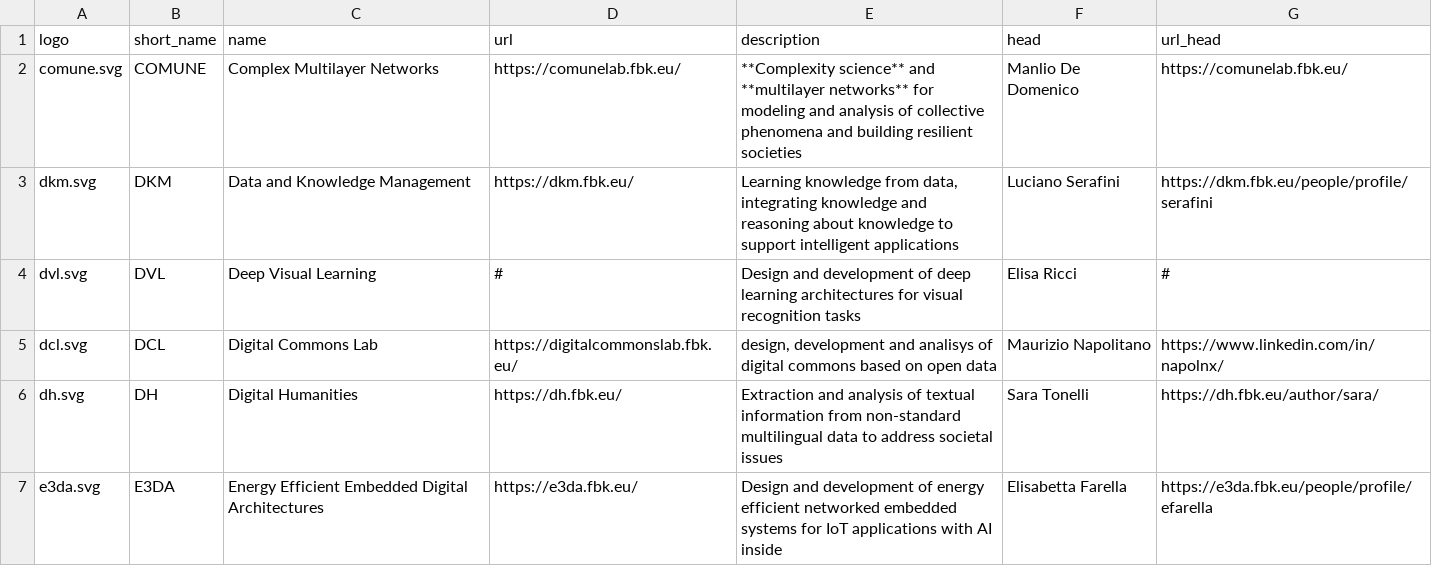
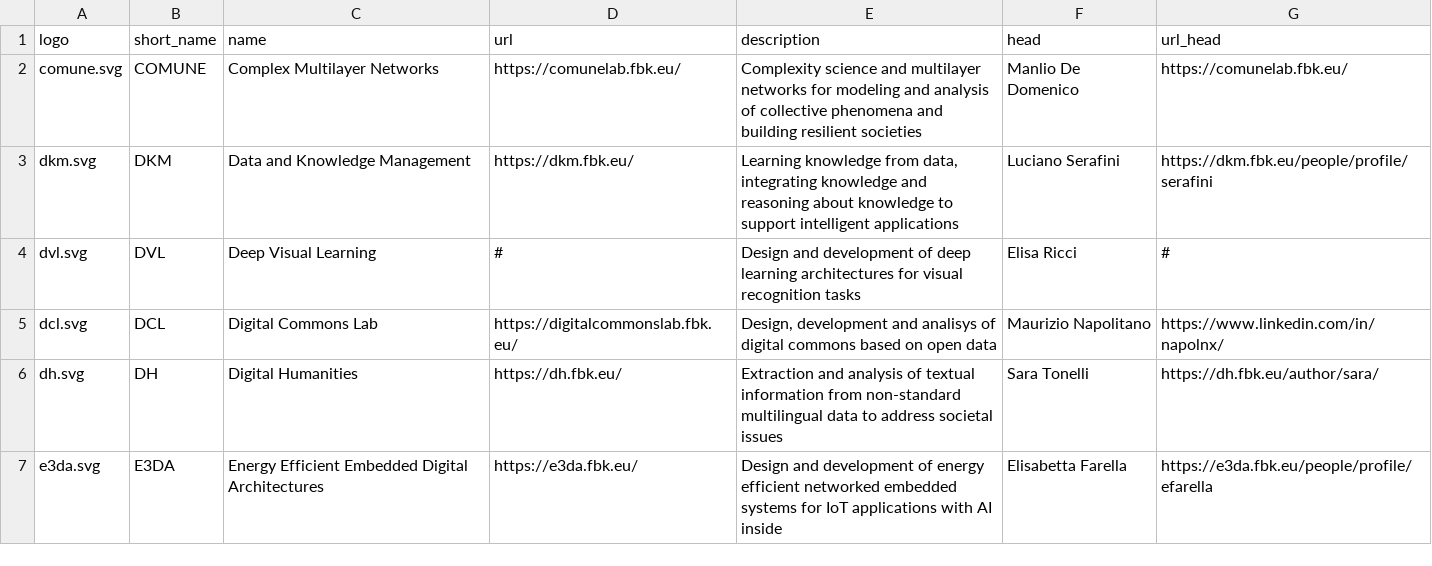
Before and after one commit to fbk-digis/web, a CSV file: docs/_data/research_units_digis.csv, drawn as a sheet; only a part is shown.

Commit message:
Update research_units_digis.csv

```diff
--- a/docs/_data/research_units_digis.csv
+++ b/docs/_data/research_units_digis.csv
@@ -1,6 +1,6 @@
 logo,short_name,name,url,description,head,url_head
-comune.svg,COMUNE,Complex Multilayer Networks,https://comunelab.fbk.eu/,**Complexity science** and **multilayer networks** for modeling and analysis of collective phenomena and building resilient societies,Manlio De Domenico,https://comunelab.fbk.eu/
+comune.svg,COMUNE,Complex Multilayer Networks,https://comunelab.fbk.eu/,Complexity science and multilayer networks for modeling and analysis of collective phenomena and building resilient societies,Manlio De Domenico,https://comunelab.fbk.eu/
 dkm.svg,DKM,Data and Knowledge Management,https://dkm.fbk.eu/,"Learning knowledge from data, integrating knowledge and reasoning about knowledge to support intelligent applications",Luciano Serafini,https://dkm.fbk.eu/people/profile/serafini
 dvl.svg,DVL,Deep Visual Learning,#,Design and development of deep learning architectures for visual recognition tasks,Elisa Ricci,#
-dcl.svg,DCL,Digital Commons Lab,https://digitalcommonslab.fbk.eu/,"design, development and analisys of digital commons based on open data",Maurizio Napolitano,https://www.linkedin.com/in/napolnx/
+dcl.svg,DCL,Digital Commons Lab,https://digitalcommonslab.fbk.eu/,"Design, development and analisys of digital commons based on open data",Maurizio Napolitano,https://www.linkedin.com/in/napolnx/
 dh.svg,DH,Digital Humanities,https://dh.fbk.eu/,Extraction and analysis of textual information from non-standard multilingual data to address societal issues,Sara Tonelli,https://dh.fbk.eu/author/sara/
```
